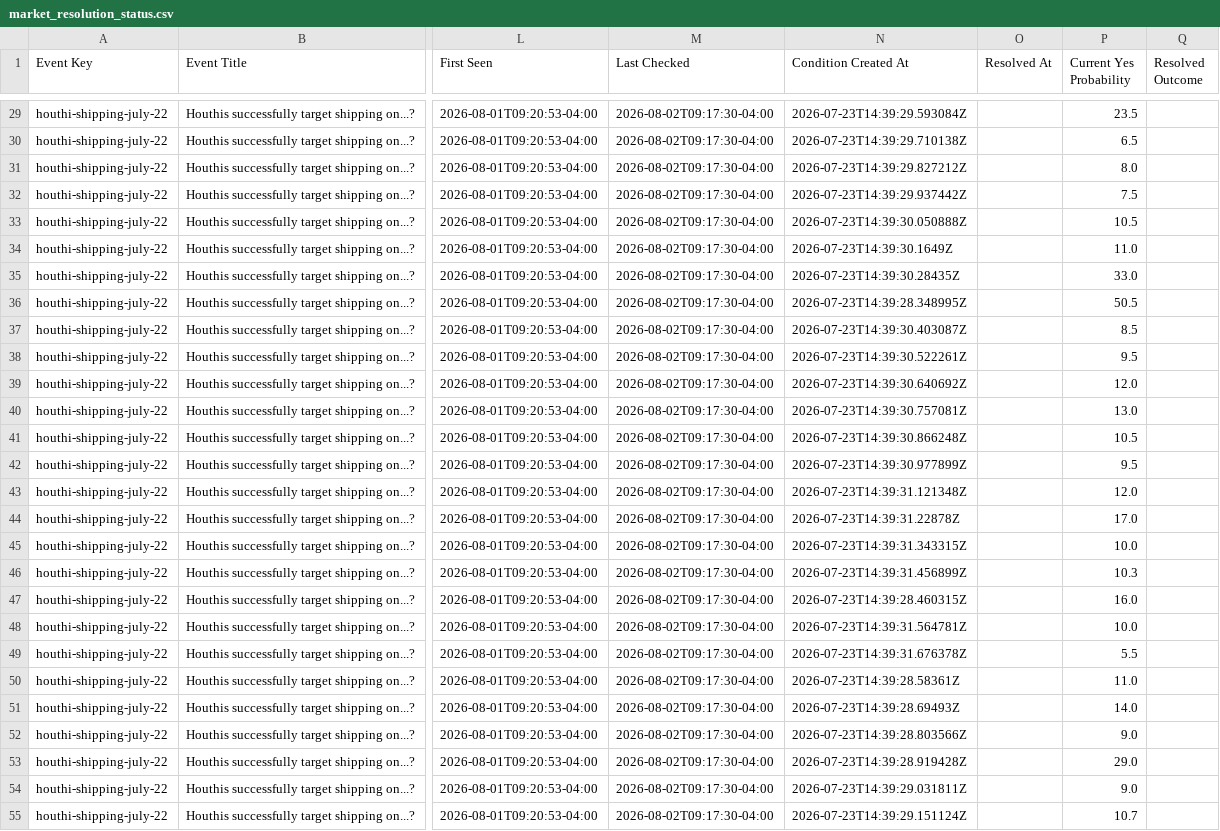
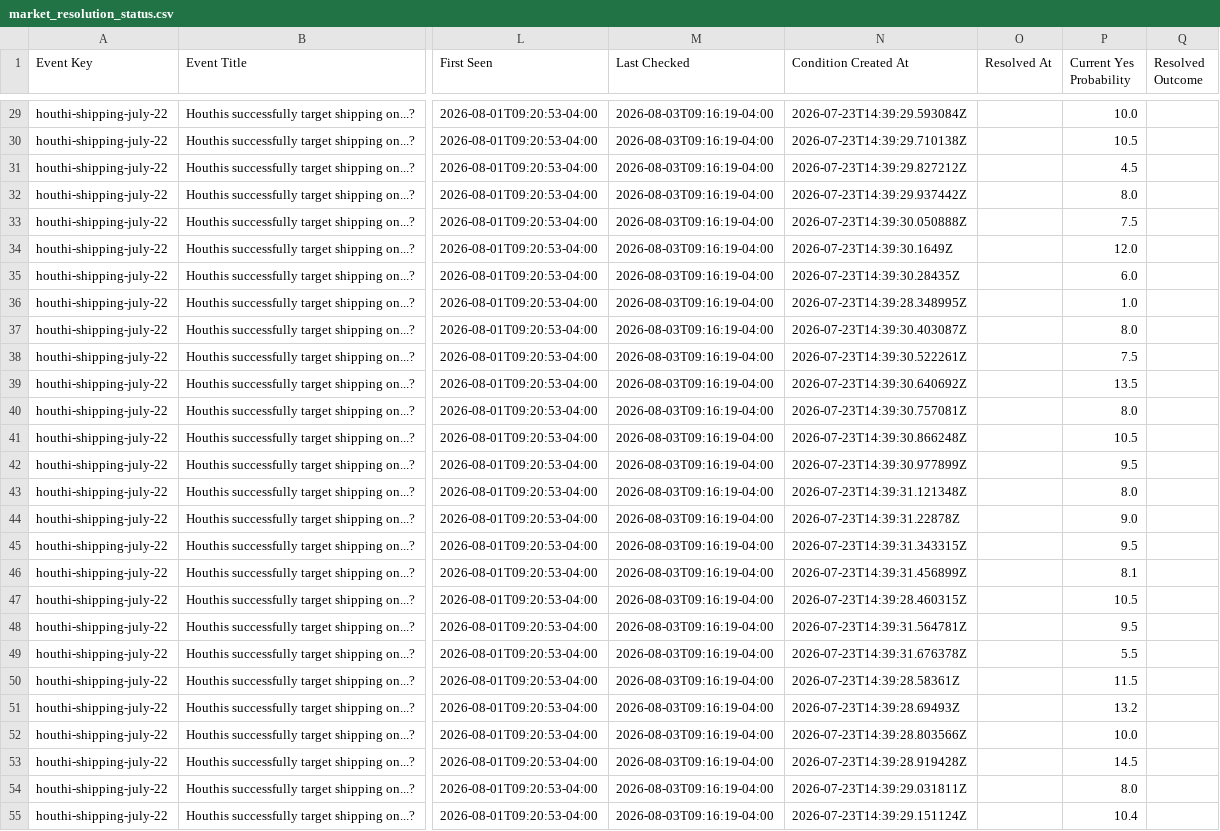
Before and after one commit to Caleblucas1/polymarket-wti-snapshot, a CSV file: market_resolution_status.csv, drawn as a sheet; only a part is shown, gaps mark what is left out; the diff covers the shown part only; the diff names each change by its address in the sheet, - before the commit and + after, or states it on an @@ line.

```diff
--- a/market_resolution_status.csv
+++ b/market_resolution_status.csv
-M29:M55 (Last Checked): 2026-08-02T09:17:30-04:00
+M29:M55 (Last Checked): 2026-08-03T09:16:19-04:00
-P29 (Current Yes Probability): 23.5
+P29 (Current Yes Probability): 10.0
-P30 (Current Yes Probability): 6.5
+P30 (Current Yes Probability): 10.5
-P31 (Current Yes Probability): 8.0
+P31 (Current Yes Probability): 4.5
-P32 (Current Yes Probability): 7.5
+P32 (Current Yes Probability): 8.0
-P33 (Current Yes Probability): 10.5
+P33 (Current Yes Probability): 7.5
-P34 (Current Yes Probability): 11.0
+P34 (Current Yes Probability): 12.0
-P35 (Current Yes Probability): 33.0
+P35 (Current Yes Probability): 6.0
-P36 (Current Yes Probability): 50.5
+P36 (Current Yes Probability): 1.0
-P37 (Current Yes Probability): 8.5
+P37 (Current Yes Probability): 8.0
-P38 (Current Yes Probability): 9.5
+P38 (Current Yes Probability): 7.5
-P39 (Current Yes Probability): 12.0
+P39 (Current Yes Probability): 13.5
-P40 (Current Yes Probability): 13.0
+P40 (Current Yes Probability): 8.0
-P43 (Current Yes Probability): 12.0
+P43 (Current Yes Probability): 8.0
-P44 (Current Yes Probability): 17.0
+P44 (Current Yes Probability): 9.0
-P45 (Current Yes Probability): 10.0
+P45 (Current Yes Probability): 9.5
-P46 (Current Yes Probability): 10.3
+P46 (Current Yes Probability): 8.1
-P47 (Current Yes Probability): 16.0
+P47 (Current Yes Probability): 10.5
-P48 (Current Yes Probability): 10.0
+P48 (Current Yes Probability): 9.5
-P50 (Current Yes Probability): 11.0
+P50 (Current Yes Probability): 11.5
-P51 (Current Yes Probability): 14.0
+P51 (Current Yes Probability): 13.2
-P52 (Current Yes Probability): 9.0
+P52 (Current Yes Probability): 10.0
-P53 (Current Yes Probability): 29.0
+P53 (Current Yes Probability): 14.5
-P54 (Current Yes Probability): 9.0
+P54 (Current Yes Probability): 8.0
-P55 (Current Yes Probability): 10.7
+P55 (Current Yes Probability): 10.4
```
Also changed, not shown: 117 edited cells elsewhere in this file.
